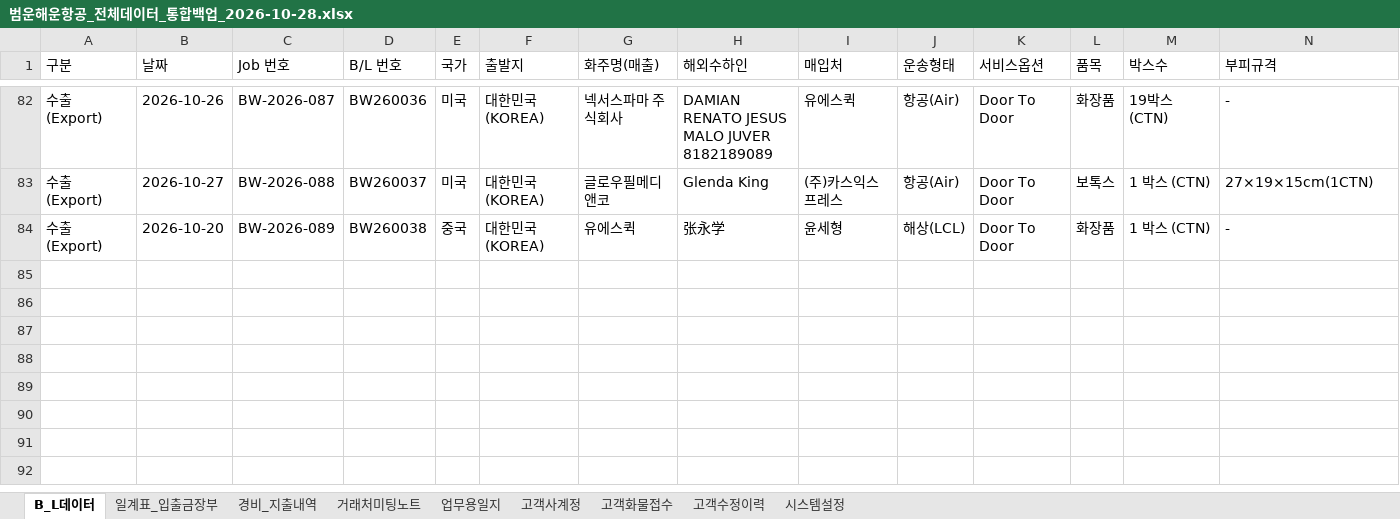
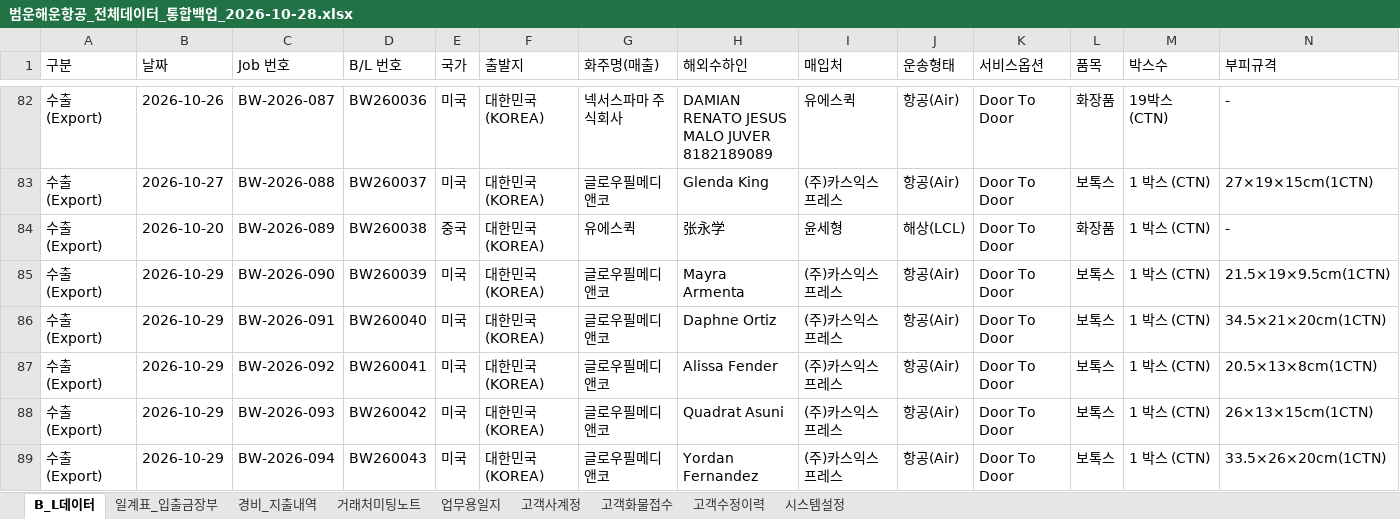
Before and after one commit to bumwoon/logics-app, an Excel workbook: 범운해운항공_전체데이터_통합백업_2026-10-28.xlsx, sheet B_L데이터, drawn as a sheet; only a part is shown, gaps mark what is left out; values as stored, in another font and other column widths than the file's, no borders; rows hold the shown columns only; the diff names each change by its address in the sheet, - before the commit and + after, or states it on an @@ line.

Commit message:
Add files via upload

```diff
--- a/범운해운항공_전체데이터_통합백업_2026-10-28.xlsx (sheet B_L데이터)
+++ b/범운해운항공_전체데이터_통합백업_2026-10-28.xlsx (sheet B_L데이터)
+row 85: 수출 (Export) | 2026-10-29 | BW-2026-090 | BW260039 | 미국 | 대한민국 (KOREA) | 글로우필메디앤코 | Mayra Armenta | (주)카스익스프레스 | 항공(Air) | Door To Door | 보톡스 | 1 박스 (CTN) | 21.5×19×9.5cm(1CTN)
+row 86: 수출 (Export) | 2026-10-29 | BW-2026-091 | BW260040 | 미국 | 대한민국 (KOREA) | 글로우필메디앤코 | Daphne Ortiz | (주)카스익스프레스 | 항공(Air) | Door To Door | 보톡스 | 1 박스 (CTN) | 34.5×21×20cm(1CTN)
+row 87: 수출 (Export) | 2026-10-29 | BW-2026-092 | BW260041 | 미국 | 대한민국 (KOREA) | 글로우필메디앤코 | Alissa Fender | (주)카스익스프레스 | 항공(Air) | Door To Door | 보톡스 | 1 박스 (CTN) | 20.5×13×8cm(1CTN)
+row 88: 수출 (Export) | 2026-10-29 | BW-2026-093 | BW260042 | 미국 | 대한민국 (KOREA) | 글로우필메디앤코 | Quadrat Asuni | (주)카스익스프레스 | 항공(Air) | Door To Door | 보톡스 | 1 박스 (CTN) | 26×13×15cm(1CTN)
+row 89: 수출 (Export) | 2026-10-29 | BW-2026-094 | BW260043 | 미국 | 대한민국 (KOREA) | 글로우필메디앤코 | Yordan Fernandez | (주)카스익스프레스 | 항공(Air) | Door To Door | 보톡스 | 1 박스 (CTN) | 33.5×26×20cm(1CTN)
```
